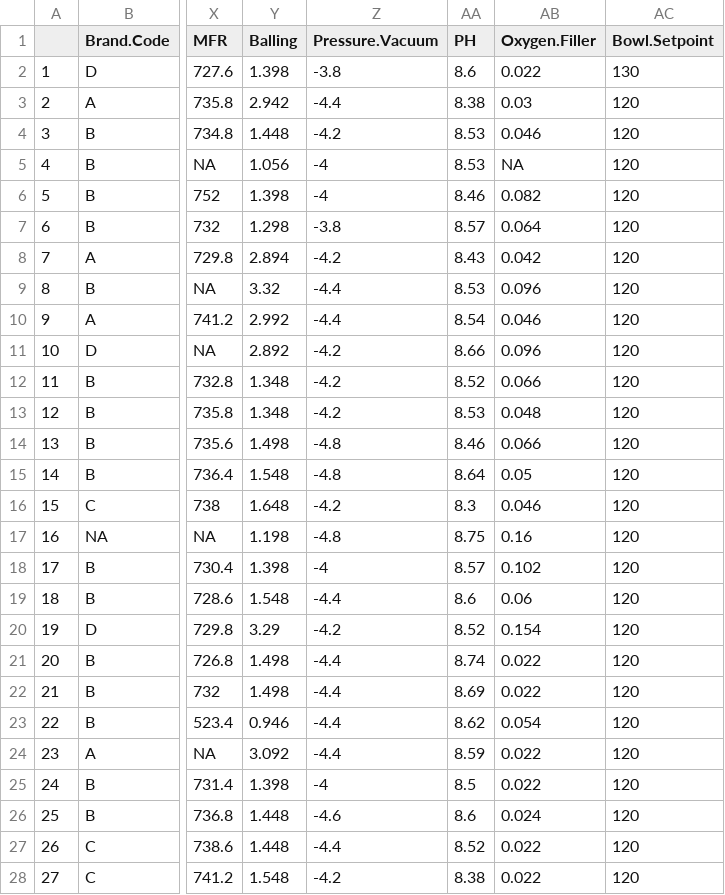
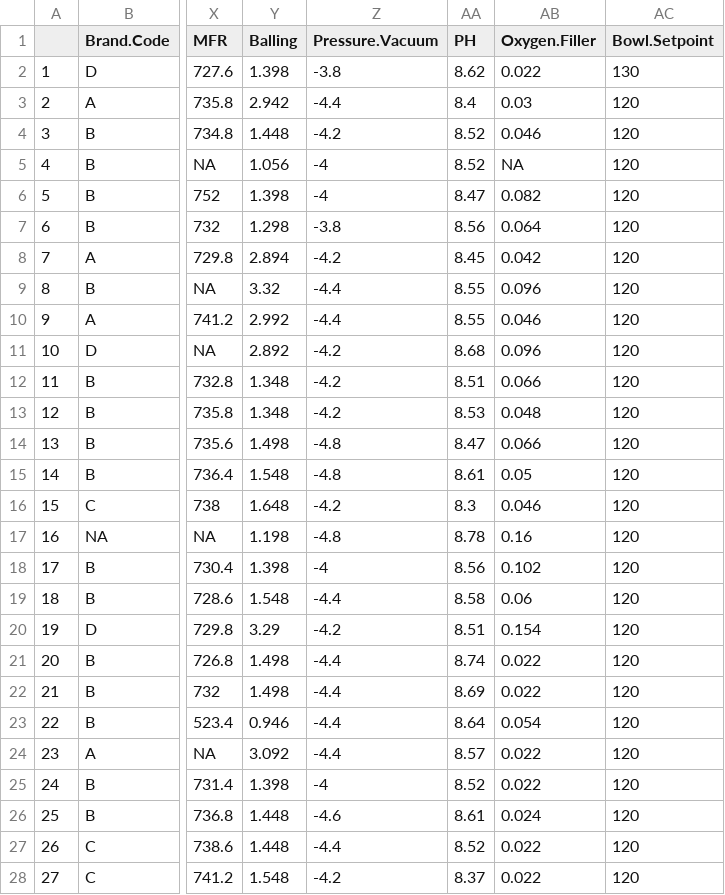
Before and after one commit to omerozeren/DATA624, a CSV file: Project2/StudentEvaluation_PH_predictions.csv, drawn as a sheet; only a part is shown, gaps mark what is left out; the diff covers the shown part only; the diff names each change by its address in the sheet, - before the commit and + after, or states it on an @@ line.

```diff
--- a/Project2/StudentEvaluation_PH_predictions.csv
+++ b/Project2/StudentEvaluation_PH_predictions.csv
-AA2 (PH): 8.6
+AA2 (PH): 8.62
-AA3 (PH): 8.38
+AA3 (PH): 8.4
-AA4:AA5 (PH): 8.53
+AA4:AA5 (PH): 8.52
-AA6 (PH): 8.46
+AA6 (PH): 8.47
-AA7 (PH): 8.57
+AA7 (PH): 8.56
-AA8 (PH): 8.43
+AA8 (PH): 8.45
-AA9 (PH): 8.53
+AA9 (PH): 8.55
-AA10 (PH): 8.54
+AA10 (PH): 8.55
-AA11 (PH): 8.66
+AA11 (PH): 8.68
-AA12 (PH): 8.52
+AA12 (PH): 8.51
-AA14 (PH): 8.46
+AA14 (PH): 8.47
-AA15 (PH): 8.64
+AA15 (PH): 8.61
-AA17 (PH): 8.75
+AA17 (PH): 8.78
-AA18 (PH): 8.57
+AA18 (PH): 8.56
-AA19 (PH): 8.6
+AA19 (PH): 8.58
-AA20 (PH): 8.52
+AA20 (PH): 8.51
-AA23 (PH): 8.62
+AA23 (PH): 8.64
-AA24 (PH): 8.59
+AA24 (PH): 8.57
-AA25 (PH): 8.5
+AA25 (PH): 8.52
-AA26 (PH): 8.6
+AA26 (PH): 8.61
-AA28 (PH): 8.38
+AA28 (PH): 8.37
```
Also changed, not shown: 158 edited cells elsewhere in this file, 45 other files.
